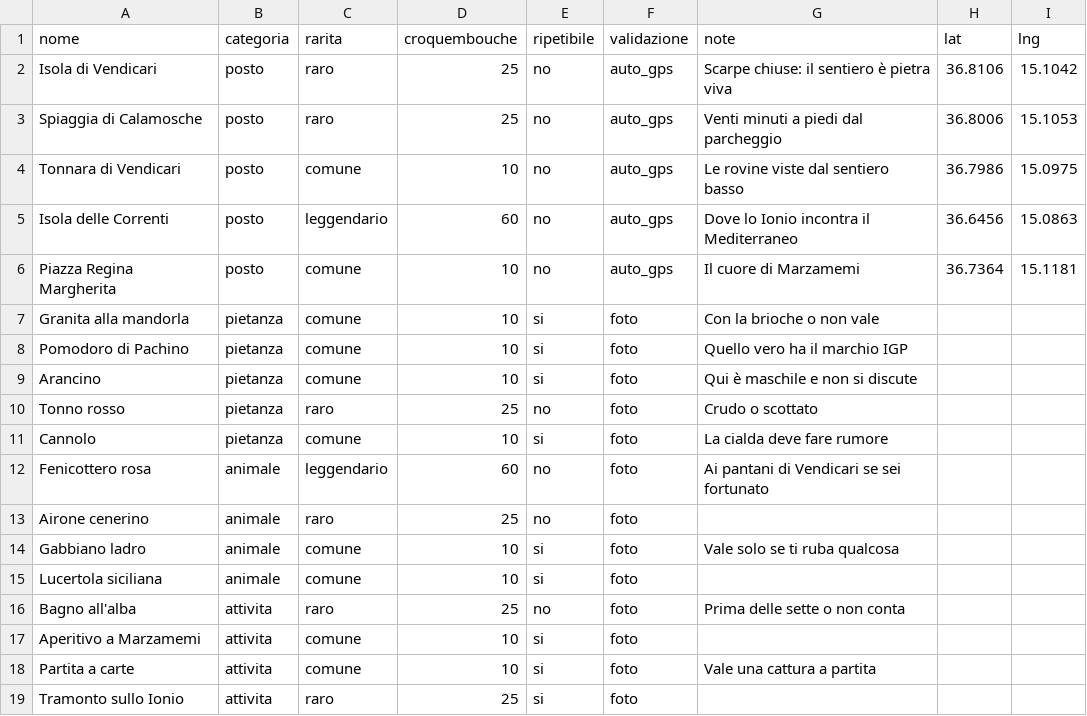
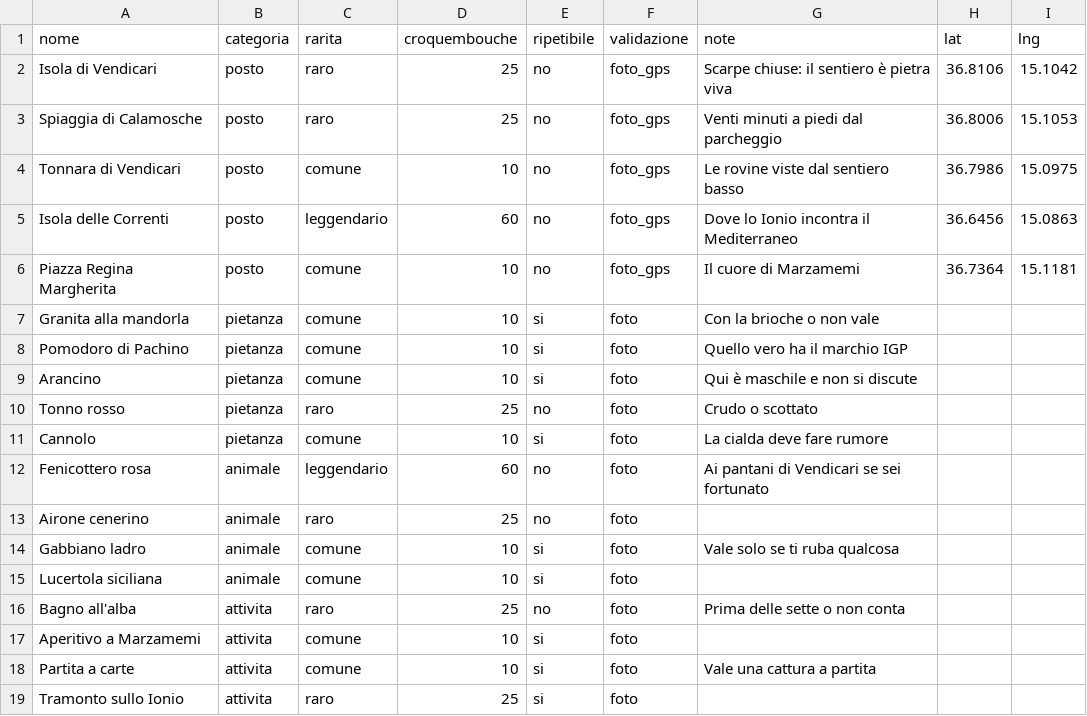
Before and after one commit to niccostantini/pachidex, a CSV file: supabase/demo/pachidex-demo.csv, drawn as a sheet.

```diff
--- a/supabase/demo/pachidex-demo.csv
+++ b/supabase/demo/pachidex-demo.csv
@@ -1,7 +1,7 @@
 nome,categoria,rarita,croquembouche,ripetibile,validazione,note,lat,lng
-Isola di Vendicari,posto,raro,25,no,auto_gps,Scarpe chiuse: il sentiero è pietra viva,36.8106,15.1042
-Spiaggia di Calamosche,posto,raro,25,no,auto_gps,Venti minuti a piedi dal parcheggio,36.8006,15.1053
-Tonnara di Vendicari,posto,comune,10,no,auto_gps,Le rovine viste dal sentiero basso,36.7986,15.0975
-Isola delle Correnti,posto,leggendario,60,no,auto_gps,Dove lo Ionio incontra il Mediterraneo,36.6456,15.0863
-Piazza Regina Margherita,posto,comune,10,no,auto_gps,Il cuore di Marzamemi,36.7364,15.1181
+Isola di Vendicari,posto,raro,25,no,foto_gps,Scarpe chiuse: il sentiero è pietra viva,36.8106,15.1042
+Spiaggia di Calamosche,posto,raro,25,no,foto_gps,Venti minuti a piedi dal parcheggio,36.8006,15.1053
+Tonnara di Vendicari,posto,comune,10,no,foto_gps,Le rovine viste dal sentiero basso,36.7986,15.0975
+Isola delle Correnti,posto,leggendario,60,no,foto_gps,Dove lo Ionio incontra il Mediterraneo,36.6456,15.0863
+Piazza Regina Margherita,posto,comune,10,no,foto_gps,Il cuore di Marzamemi,36.7364,15.1181
 Granita alla mandorla,pietanza,comune,10,si,foto,Con la brioche o non vale,,
```
Also changed, not shown: 12 other files.
